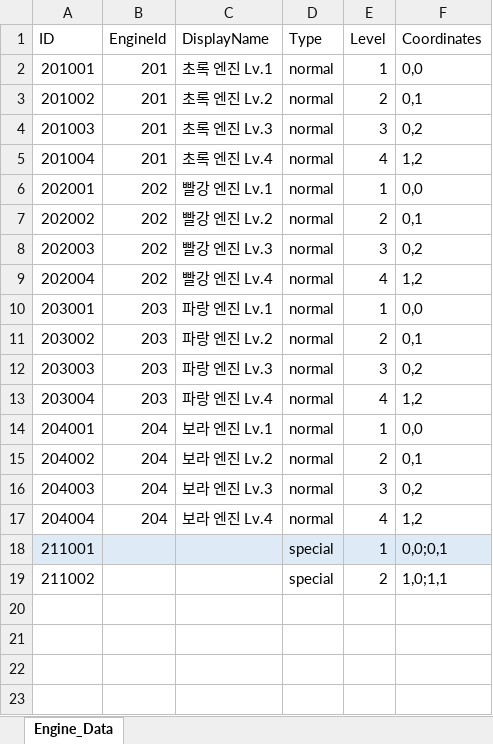
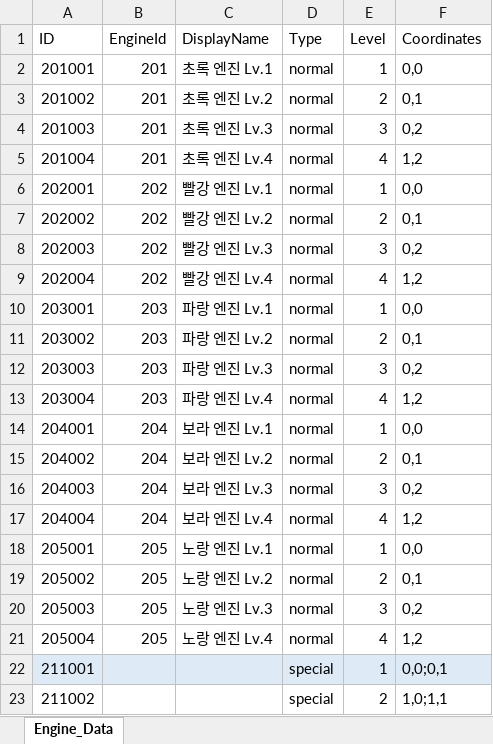
Before and after one commit to koseongboy/Drill_Game, an Excel workbook: Assets/100_Data/CSVData/XlsxFiles/Engine_Data.xlsx, sheet Engine_Data, drawn as a sheet; values as stored, in another font and other column widths than the file's, no borders; table styles not drawn; the diff names each change by its address in the sheet, - before the commit and + after, or states it on an @@ line.

```diff
--- a/Assets/100_Data/CSVData/XlsxFiles/Engine_Data.xlsx (sheet Engine_Data)
+++ b/Assets/100_Data/CSVData/XlsxFiles/Engine_Data.xlsx (sheet Engine_Data)
+row 18: 205001 | 205 | 노랑 엔진 Lv.1 | normal | 1 | 0,0
+row 19: 205002 | 205 | 노랑 엔진 Lv.2 | normal | 2 | 0,1
+row 20: 205003 | 205 | 노랑 엔진 Lv.3 | normal | 3 | 0,2
+row 21: 205004 | 205 | 노랑 엔진 Lv.4 | normal | 4 | 1,2
```
Also changed, not shown: 1 other file.
